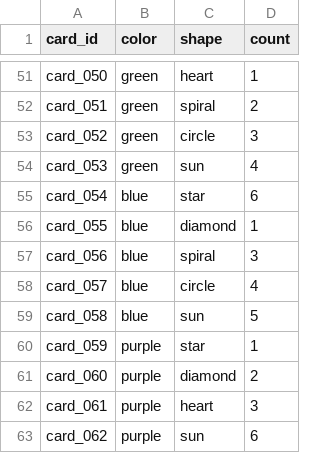
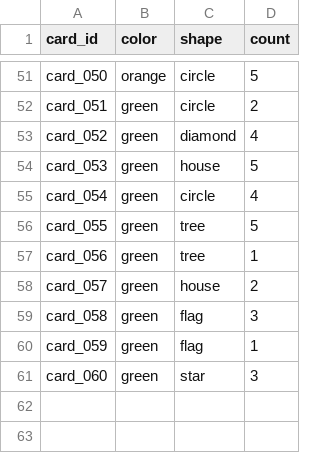
Before and after one commit to aimanawad57/Sprint_game_app, a CSV file: docs/game-contract/card-catalog.csv, drawn as a sheet; only a part is shown, gaps mark what is left out; the diff covers the shown part only; the diff names each change by its address in the sheet, - before the commit and + after, or states it on an @@ line.

Commit message:
change the cards catalog to the real game card types

```diff
--- a/docs/game-contract/card-catalog.csv
+++ b/docs/game-contract/card-catalog.csv
-B51 (color): green
+B51 (color): orange
-C51 (shape): heart
+C51 (shape): circle
-D51 (count): 1
+D51 (count): 5
-C52 (shape): spiral
+C52 (shape): circle
-C53 (shape): circle
+C53 (shape): diamond
-D53 (count): 3
+D53 (count): 4
-C54 (shape): sun
+C54 (shape): house
-D54 (count): 4
+D54 (count): 5
-B55:B59 (color): blue
+B55:B59 (color): green
-C55 (shape): star
+C55 (shape): circle
-D55 (count): 6
+D55 (count): 4
-C56 (shape): diamond
+C56 (shape): tree
-D56 (count): 1
+D56 (count): 5
-C57 (shape): spiral
+C57 (shape): tree
-D57 (count): 3
+D57 (count): 1
-C58 (shape): circle
+C58 (shape): house
-D58 (count): 4
+D58 (count): 2
-C59 (shape): sun
+C59 (shape): flag
-D59 (count): 5
+D59 (count): 3
-B60:B61 (color): purple
+B60:B61 (color): green
-C60 (shape): star
+C60 (shape): flag
-C61 (shape): diamond
+C61 (shape): star
-D61 (count): 2
+D61 (count): 3
-row 62: card_061 | purple | heart | 3
-row 63: card_062 | purple | sun | 6
```
Also changed, not shown: 128 edited cells elsewhere in this file, 14 other files.
